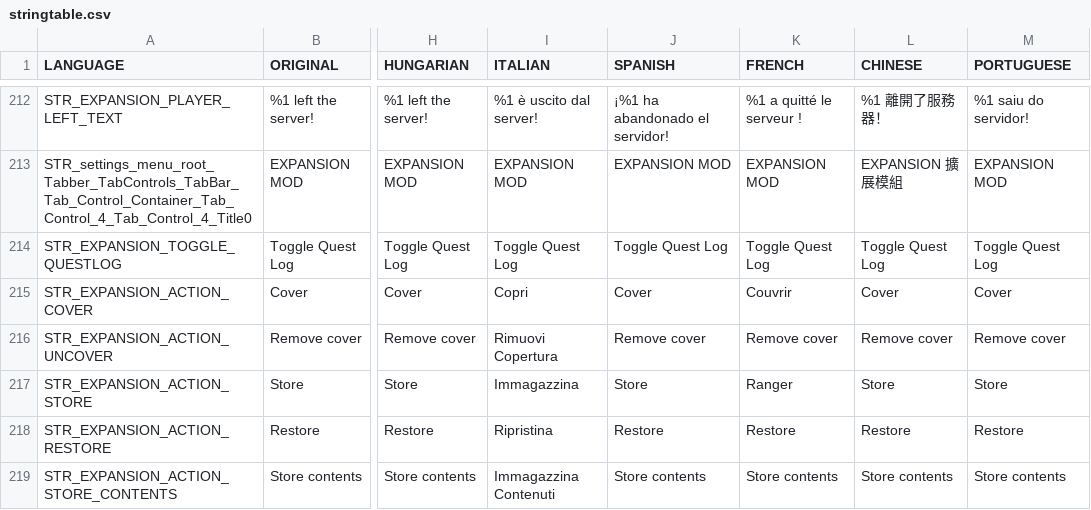
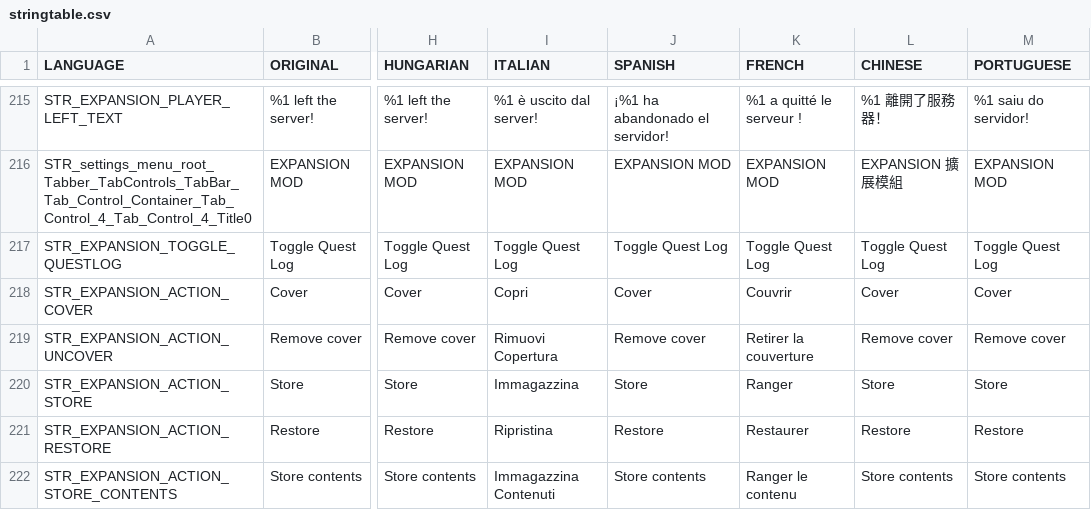
Before and after one commit to salutesh/DayZ-Expansion-Scripts, a CSV file: DayZExpansion/languagecore/Core/stringtable.csv, drawn as a sheet; only a part is shown, gaps mark what is left out; addresses are those after the commit; the diff covers the shown part only; the diff names each change by its address in the sheet, - before the commit and + after, or states it on an @@ line.

```diff
--- a/DayZExpansion/languagecore/Core/stringtable.csv
+++ b/DayZExpansion/languagecore/Core/stringtable.csv
-K219 (FRENCH): Remove cover
+K219 (FRENCH): Retirer la couverture
-K221 (FRENCH): Restore
+K221 (FRENCH): Restaurer
-K222 (FRENCH): Store contents
+K222 (FRENCH): Ranger le contenu
```
Also changed, not shown: 3 added rows and 11 edited cells elsewhere in this file, DayZExpansion/languagecore/AI/stringtable.csv, DayZExpansion/languagecore/BaseBuilding/stringtable.csv, 23 other files.
